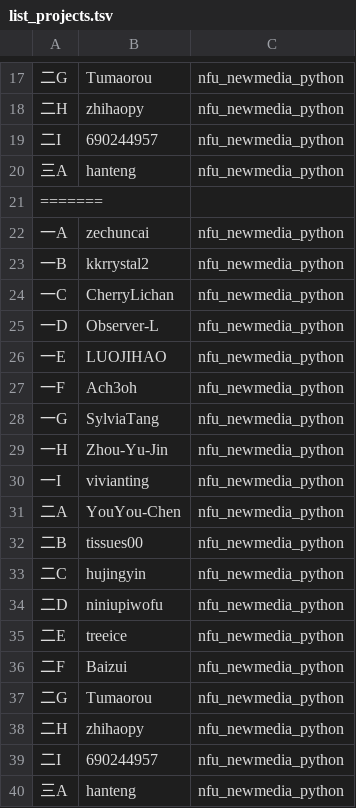
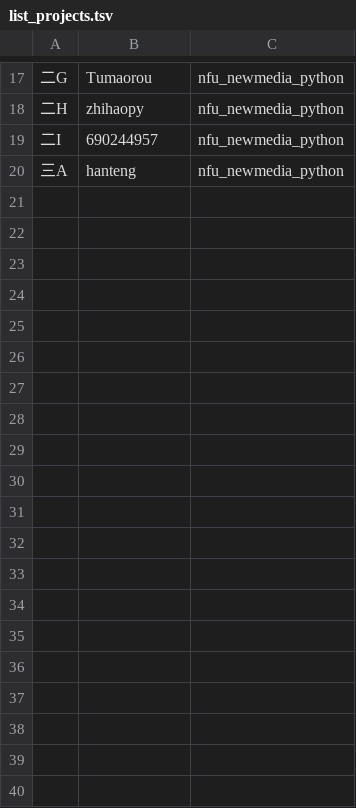
Before and after one commit to treeice/nfu_newmedia_python, a TSV file: list_projects.tsv, drawn as a sheet; only a part is shown, gaps mark what is left out; the diff names each change by its address in the sheet, - before the commit and + after, or states it on an @@ line.

```diff
--- a/list_projects.tsv
+++ b/list_projects.tsv
-row 21: =======
-row 22: 一A | zechuncai | nfu_newmedia_python
-row 23: 一B | kkrrystal2 | nfu_newmedia_python
-row 24: 一C | CherryLichan | nfu_newmedia_python
-row 25: 一D | Observer-L | nfu_newmedia_python
-row 26: 一E | LUOJIHAO | nfu_newmedia_python
-row 27: 一F | Ach3oh | nfu_newmedia_python
-row 28: 一G | SylviaTang | nfu_newmedia_python
-row 29: 一H | Zhou-Yu-Jin | nfu_newmedia_python
-row 30: 一I | vivianting | nfu_newmedia_python
-row 31: 二A | YouYou-Chen | nfu_newmedia_python
-row 32: 二B | tissues00 | nfu_newmedia_python
-row 33: 二C | hujingyin | nfu_newmedia_python
-row 34: 二D | niniupiwofu | nfu_newmedia_python
-row 35: 二E | treeice | nfu_newmedia_python
-row 36: 二F | Baizui | nfu_newmedia_python
-row 37: 二G | Tumaorou | nfu_newmedia_python
-row 38: 二H | zhihaopy | nfu_newmedia_python
-row 39: 二I | 690244957 | nfu_newmedia_python
-row 40: 三A | hanteng | nfu_newmedia_python
```
Also changed, not shown: 10 other files.
